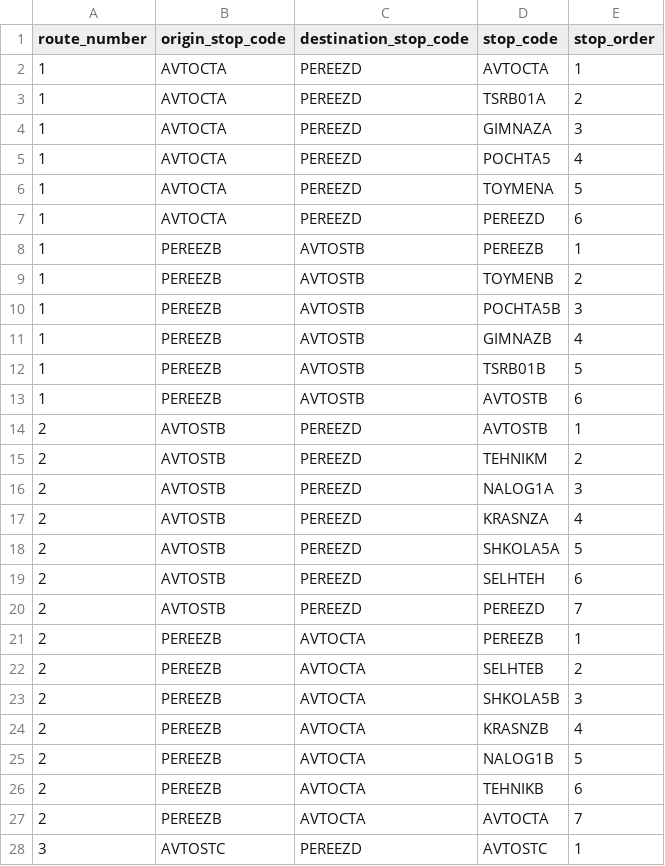
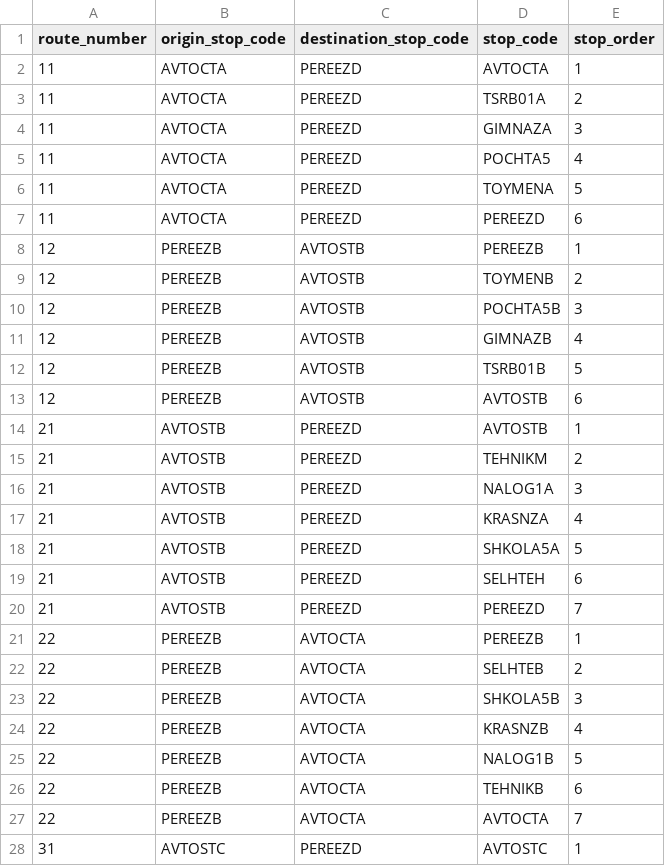
Before and after one commit to crogs-foundation/polyansky-bot, a CSV file: data/route_stops.csv, drawn as a sheet; only a part is shown; the diff covers the shown part only.

```diff
--- a/data/route_stops.csv
+++ b/data/route_stops.csv
@@ -1,28 +1,28 @@
 route_number,origin_stop_code,destination_stop_code,stop_code,stop_order
-1,AVTOСТА,PEREEZD,AVTOСТА,1
-1,AVTOСТА,PEREEZD,TSRB01A,2
-1,AVTOСТА,PEREEZD,GIMNAZA,3
-1,AVTOСТА,PEREEZD,POCHTA5,4
-1,AVTOСТА,PEREEZD,TOYMENA,5
-1,AVTOСТА,PEREEZD,PEREEZD,6
-1,PEREEZB,AVTOSTB,PEREEZB,1
-1,PEREEZB,AVTOSTB,TOYMENB,2
-1,PEREEZB,AVTOSTB,POCHTA5B,3
-1,PEREEZB,AVTOSTB,GIMNAZB,4
-1,PEREEZB,AVTOSTB,TSRB01B,5
-1,PEREEZB,AVTOSTB,AVTOSTB,6
-2,AVTOSTB,PEREEZD,AVTOSTB,1
-2,AVTOSTB,PEREEZD,TEHNIKM,2
-2,AVTOSTB,PEREEZD,NALOG1A,3
-2,AVTOSTB,PEREEZD,KRASNZA,4
-2,AVTOSTB,PEREEZD,SHKOLA5A,5
-2,AVTOSTB,PEREEZD,SELHTEH,6
-2,AVTOSTB,PEREEZD,PEREEZD,7
-2,PEREEZB,AVTOСТА,PEREEZB,1
-2,PEREEZB,AVTOСТА,SELHTEB,2
-2,PEREEZB,AVTOСТА,SHKOLA5B,3
-2,PEREEZB,AVTOСТА,KRASNZB,4
-2,PEREEZB,AVTOСТА,NALOG1B,5
-2,PEREEZB,AVTOСТА,TEHNIKB,6
-2,PEREEZB,AVTOСТА,AVTOСТА,7
-3,AVTOSTC,PEREEZD,AVTOSTC,1
+11,AVTOСТА,PEREEZD,AVTOСТА,1
+11,AVTOСТА,PEREEZD,TSRB01A,2
+11,AVTOСТА,PEREEZD,GIMNAZA,3
+11,AVTOСТА,PEREEZD,POCHTA5,4
+11,AVTOСТА,PEREEZD,TOYMENA,5
+11,AVTOСТА,PEREEZD,PEREEZD,6
+12,PEREEZB,AVTOSTB,PEREEZB,1
+12,PEREEZB,AVTOSTB,TOYMENB,2
+12,PEREEZB,AVTOSTB,POCHTA5B,3
+12,PEREEZB,AVTOSTB,GIMNAZB,4
+12,PEREEZB,AVTOSTB,TSRB01B,5
+12,PEREEZB,AVTOSTB,AVTOSTB,6
+21,AVTOSTB,PEREEZD,AVTOSTB,1
+21,AVTOSTB,PEREEZD,TEHNIKM,2
+21,AVTOSTB,PEREEZD,NALOG1A,3
+21,AVTOSTB,PEREEZD,KRASNZA,4
+21,AVTOSTB,PEREEZD,SHKOLA5A,5
+21,AVTOSTB,PEREEZD,SELHTEH,6
+21,AVTOSTB,PEREEZD,PEREEZD,7
+22,PEREEZB,AVTOСТА,PEREEZB,1
+22,PEREEZB,AVTOСТА,SELHTEB,2
+22,PEREEZB,AVTOСТА,SHKOLA5B,3
+22,PEREEZB,AVTOСТА,KRASNZB,4
+22,PEREEZB,AVTOСТА,NALOG1B,5
+22,PEREEZB,AVTOСТА,TEHNIKB,6
+22,PEREEZB,AVTOСТА,AVTOСТА,7
+31,AVTOSTC,PEREEZD,AVTOSTC,1
```
Also changed, not shown: 51 edited cells elsewhere in this file, data/route_schedules.csv, data/routes.csv, 9 other files.
